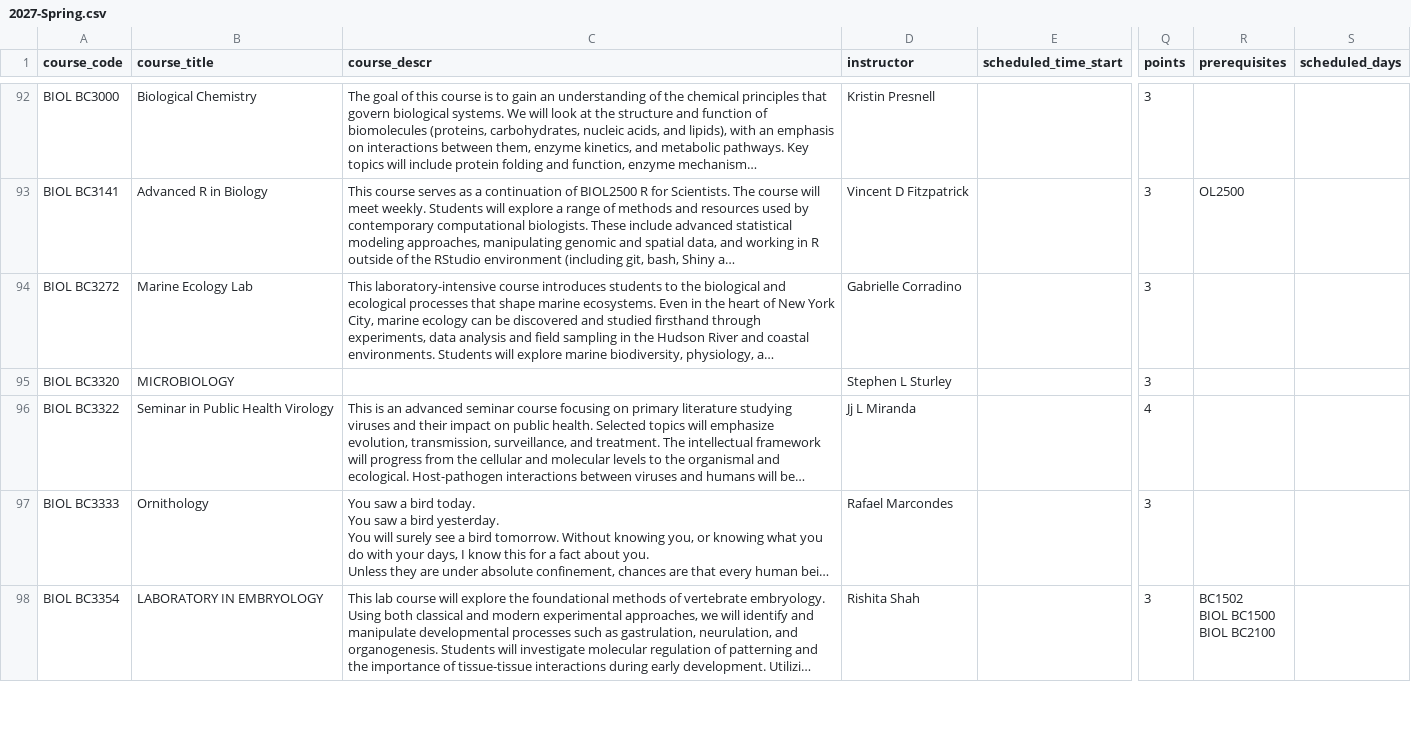
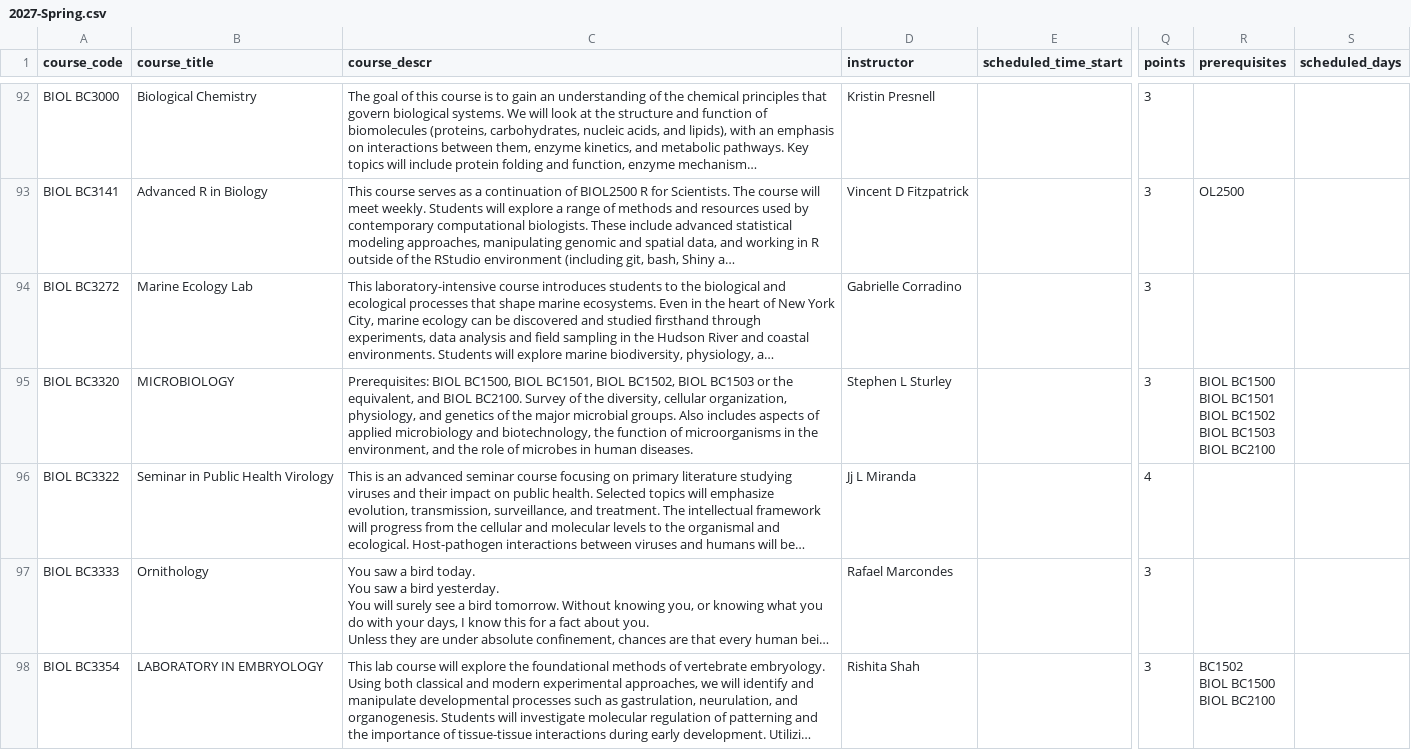
Before and after one commit to soid/columbia-catalog-data, a CSV file: classes/2027-Spring.csv, drawn as a sheet; only a part is shown, gaps mark what is left out; long unchanged cells end in …; ↵ is a line break in a cell; the diff names each change by its address in the sheet, - before the commit and + after, or states it on an @@ line.

Commit message:
Updated data

```diff
--- a/classes/2027-Spring.csv
+++ b/classes/2027-Spring.csv
-C95 (course_descr): (empty)
+C95 (course_descr): Prerequisites: BIOL BC1500, BIOL BC1501, BIOL BC1502, BIOL BC1503 or the equivalent, and BIOL BC2100. Survey of the diversity, cellular organization, physiology, and genetics of the major microbial groups. Also includes aspects of applied microbiology and biotechnology, the function of microorganisms in the environment, and the role of microbes in human diseases.
-R95 (prerequisites): (empty)
+R95 (prerequisites): BIOL BC1500 ↵ BIOL BC1501 ↵ BIOL BC1502 ↵ BIOL BC1503 ↵ BIOL BC2100
```
Also changed, not shown: 5 other files.
